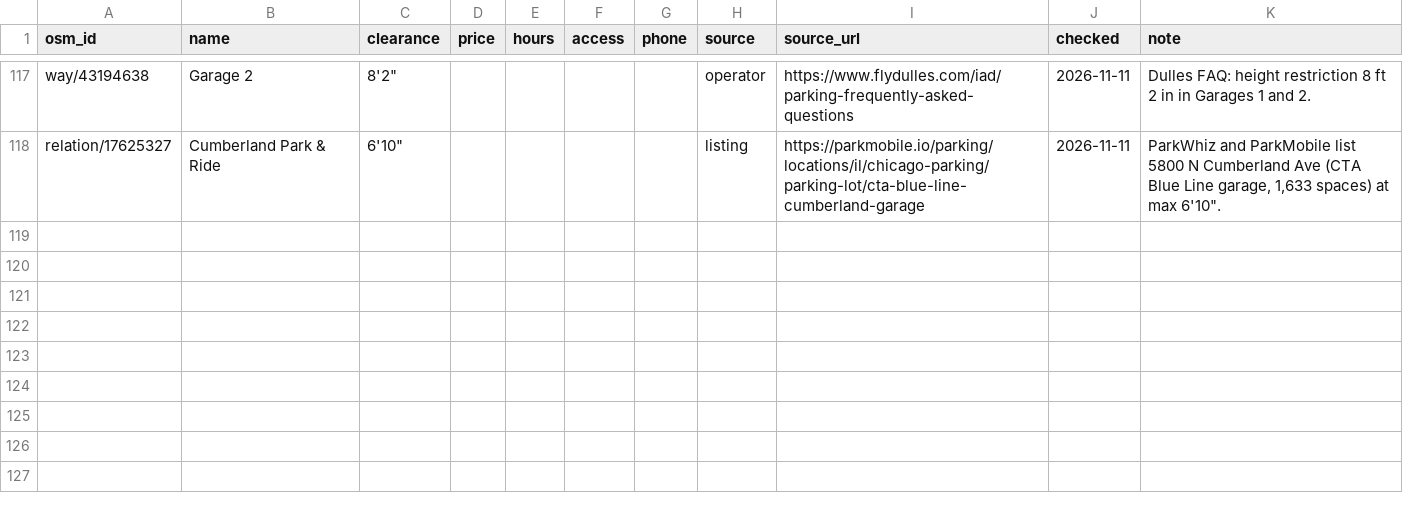
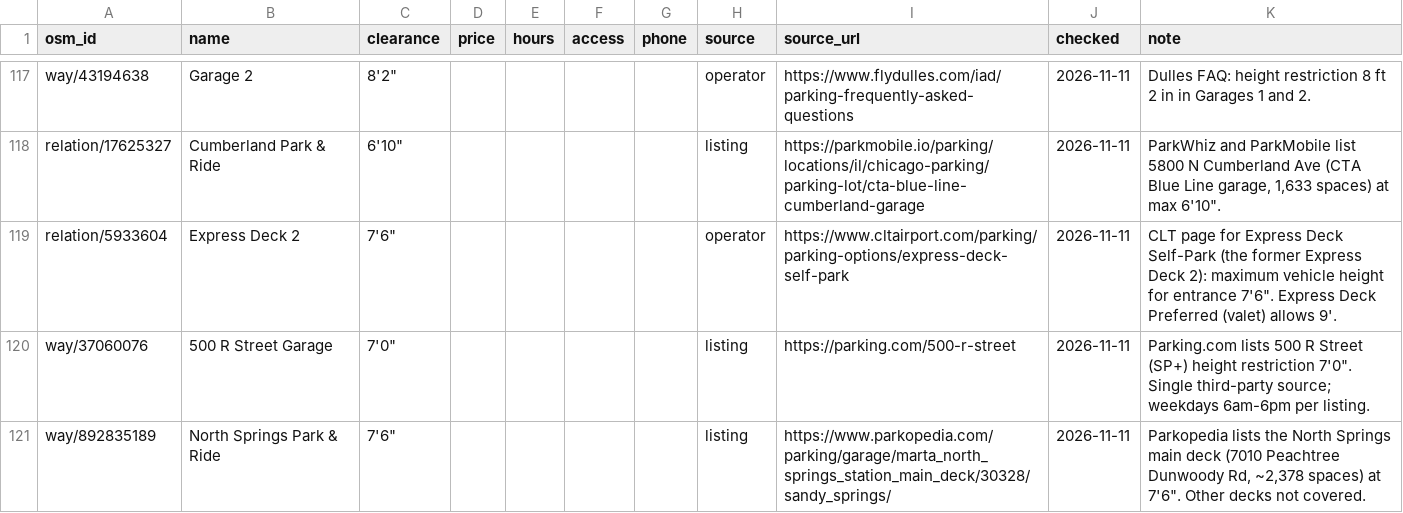
Before and after one commit to jdcraig7/Oversized-Parking-App-Build, a CSV file: research/garages.csv, drawn as a sheet; only a part is shown, gaps mark what is left out; the diff names each change by its address in the sheet, - before the commit and + after, or states it on an @@ line.

```diff
--- a/research/garages.csv
+++ b/research/garages.csv
+row 119: relation/5933604 | Express Deck 2 | 7'6" |  |  |  |  | operator | https://www.cltairport.com/parking/parking-options/express-deck-self-park | 2026-11-11 | CLT page for Express Deck Self-Park (the former Express Deck 2): maximum vehicle height for entrance 7'6". Express Deck Preferred (valet) allows 9'.
+row 120: way/37060076 | 500 R Street Garage | 7'0" |  |  |  |  | listing | https://parking.com/500-r-street | 2026-11-11 | Parking.com lists 500 R Street (SP+) height restriction 7'0". Single third-party source; weekdays 6am-6pm per listing.
+row 121: way/892835189 | North Springs Park & Ride | 7'6" |  |  |  |  | listing | https://www.parkopedia.com/parking/garage/marta_north_springs_station_main_deck/30328/sandy_springs/ | 2026-11-11 | Parkopedia lists the North Springs main deck (7010 Peachtree Dunwoody Rd, ~2,378 spaces) at 7'6". Other decks not covered.
```
Also changed, not shown: research/searched.csv, 1 other file.
